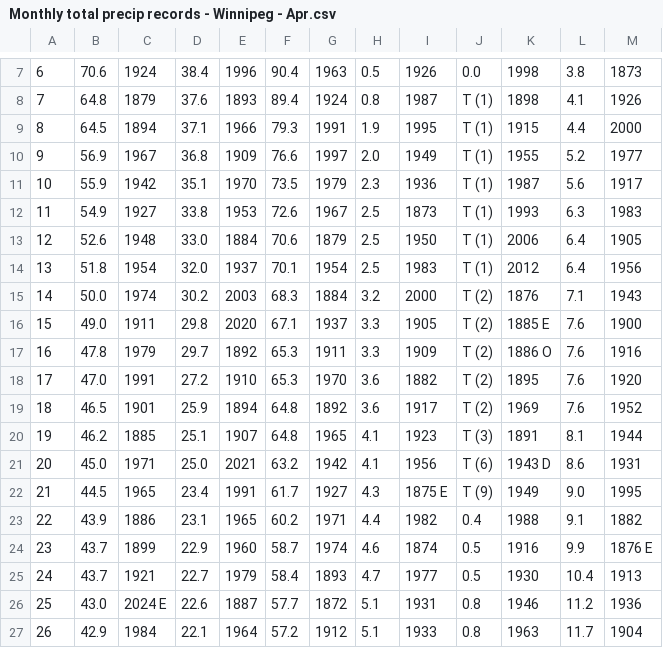
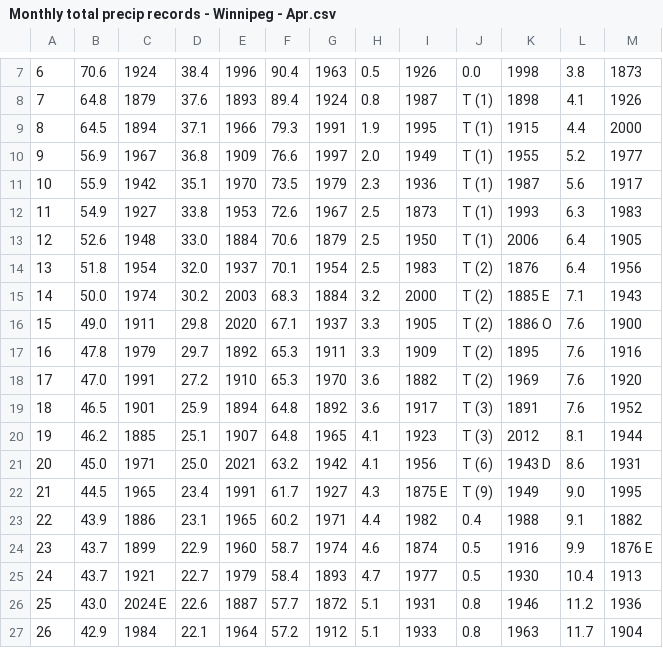
Before and after one commit to jjulietv-pixel/WPGmonthlyprecip, a CSV file: Monthly total precip records - Winnipeg - Apr.csv, drawn as a sheet; only a part is shown, gaps mark what is left out; the diff names each change by its address in the sheet, - before the commit and + after, or states it on an @@ line.

```diff
--- a/Monthly total precip records - Winnipeg - Apr.csv
+++ b/Monthly total precip records - Winnipeg - Apr.csv
-J14: T (1)
+J14: T (2)
-K14: 2012
+K14: 1876
-K15: 1876
+K15: 1885 E
-K16: 1885 E
+K16: 1886 O
-K17: 1886 O
+K17: 1895
-K18: 1895
+K18: 1969
-J19: T (2)
+J19: T (3)
-K19: 1969
+K19: 1891
-K20: 1891
+K20: 2012
```
Also changed, not shown: Monthly total precip records - Winnipeg - Fall.csv, Monthly total precip records - Winnipeg - Feb.csv, 6 other files.
